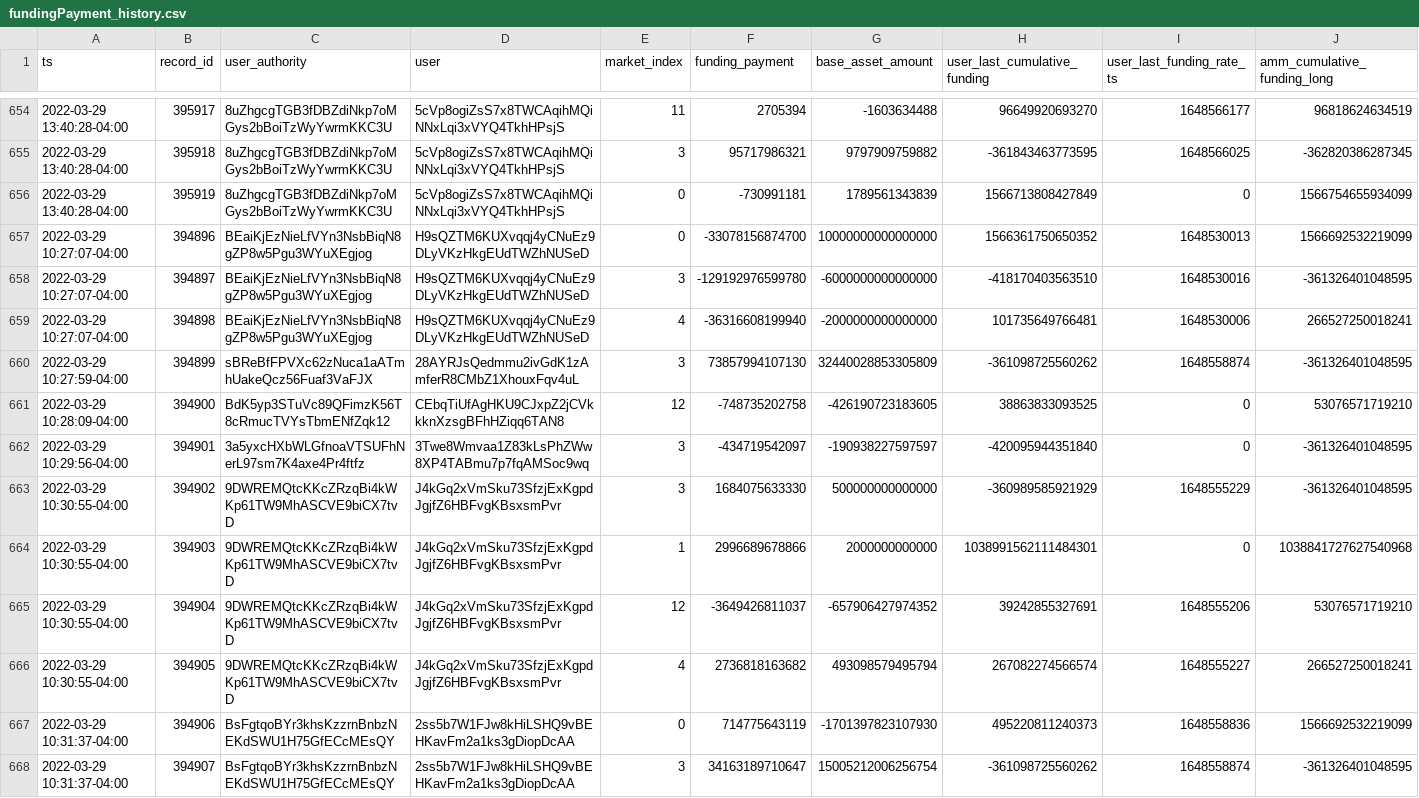
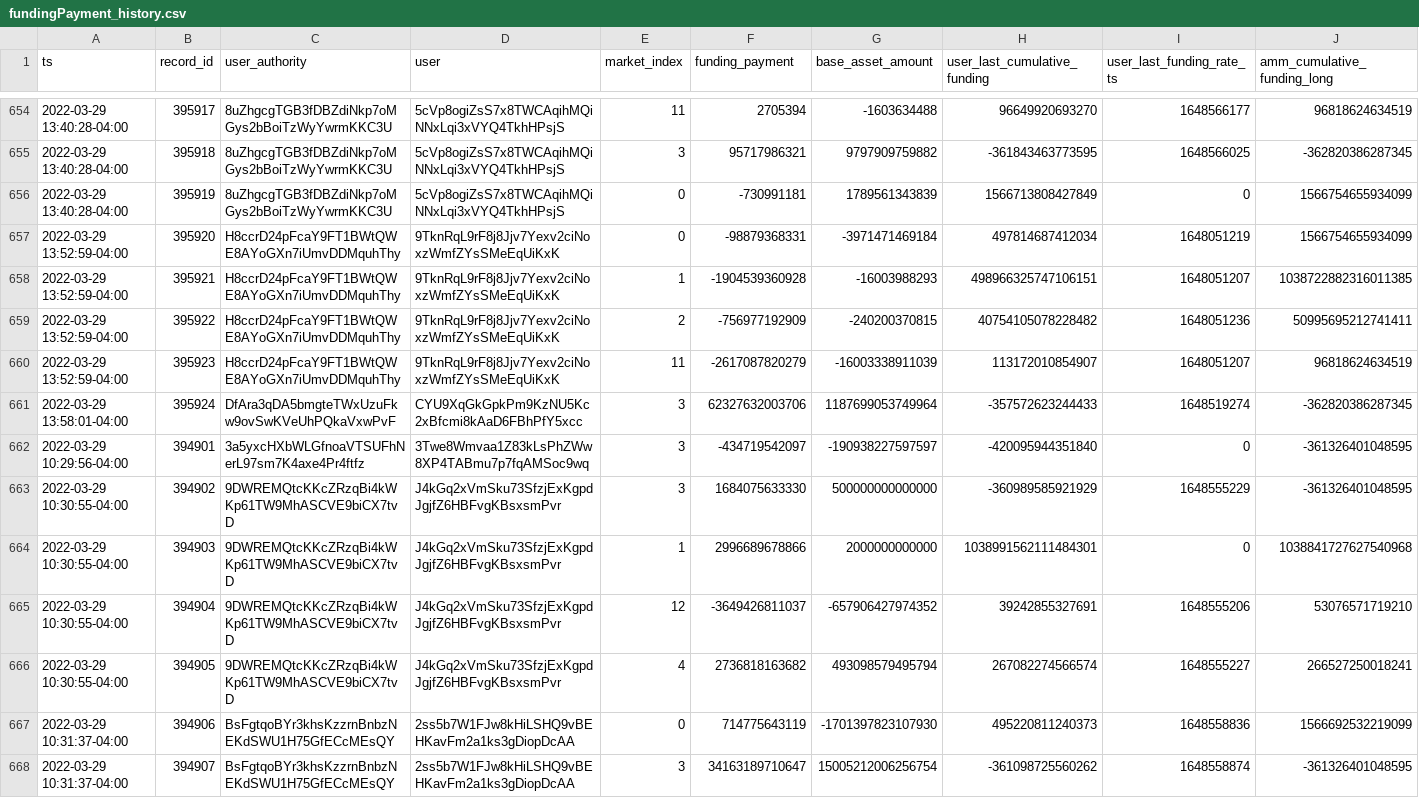
Before and after one commit to lmvdz/drift-flat-data, a CSV file: data/fundingPayment_history.csv, drawn as a sheet; only a part is shown, gaps mark what is left out; removed rows and columns are numbered as before the commit, all else as after; rows hold the shown columns only; the diff names each change by its address in the sheet, - before the commit and + after, or states it on an @@ line.

```diff
--- a/data/fundingPayment_history.csv
+++ b/data/fundingPayment_history.csv
-row 657: 2022-03-29 10:27:07-04:00 | 394896 | BEaiKjEzNieLfVYn3NsbBiqN8gZP8w5Pgu3WYuXEgjog | H9sQZTM6KUXvqqj4yCNuEz9DLyVKzHkgEUdTWZhNUSeD | 0 | -33078156874700 | 10000000000000000 | 1566361750650352 | 1648530013 | 1566692532219099
-row 658: 2022-03-29 10:27:07-04:00 | 394897 | BEaiKjEzNieLfVYn3NsbBiqN8gZP8w5Pgu3WYuXEgjog | H9sQZTM6KUXvqqj4yCNuEz9DLyVKzHkgEUdTWZhNUSeD | 3 | -129192976599780 | -6000000000000000 | -418170403563510 | 1648530016 | -361326401048595
-row 659: 2022-03-29 10:27:07-04:00 | 394898 | BEaiKjEzNieLfVYn3NsbBiqN8gZP8w5Pgu3WYuXEgjog | H9sQZTM6KUXvqqj4yCNuEz9DLyVKzHkgEUdTWZhNUSeD | 4 | -36316608199940 | -2000000000000000 | 101735649766481 | 1648530006 | 266527250018241
-row 660: 2022-03-29 10:27:59-04:00 | 394899 | sBReBfFPVXc62zNuca1aATmhUakeQcz56Fuaf3VaFJX | 28AYRJsQedmmu2ivGdK1zAmferR8CMbZ1XhouxFqv4uL | 3 | 73857994107130 | 32440028853305809 | -361098725560262 | 1648558874 | -361326401048595
-row 661: 2022-03-29 10:28:09-04:00 | 394900 | BdK5yp3STuVc89QFimzK56T8cRmucTVYsTbmENfZqk12 | CEbqTiUfAgHKU9CJxpZ2jCVkkknXzsgBFhHZiqq6TAN8 | 12 | -748735202758 | -426190723183605 | 38863833093525 | 0 | 53076571719210
+row 657: 2022-03-29 13:52:59-04:00 | 395920 | H8ccrD24pFcaY9FT1BWtQWE8AYoGXn7iUmvDDMquhThy | 9TknRqL9rF8j8Jjv7Yexv2ciNoxzWmfZYsSMeEqUiKxK | 0 | -98879368331 | -3971471469184 | 497814687412034 | 1648051219 | 1566754655934099
+row 658: 2022-03-29 13:52:59-04:00 | 395921 | H8ccrD24pFcaY9FT1BWtQWE8AYoGXn7iUmvDDMquhThy | 9TknRqL9rF8j8Jjv7Yexv2ciNoxzWmfZYsSMeEqUiKxK | 1 | -1904539360928 | -16003988293 | 498966325747106151 | 1648051207 | 1038722882316011385
+row 659: 2022-03-29 13:52:59-04:00 | 395922 | H8ccrD24pFcaY9FT1BWtQWE8AYoGXn7iUmvDDMquhThy | 9TknRqL9rF8j8Jjv7Yexv2ciNoxzWmfZYsSMeEqUiKxK | 2 | -756977192909 | -240200370815 | 40754105078228482 | 1648051236 | 50995695212741411
+row 660: 2022-03-29 13:52:59-04:00 | 395923 | H8ccrD24pFcaY9FT1BWtQWE8AYoGXn7iUmvDDMquhThy | 9TknRqL9rF8j8Jjv7Yexv2ciNoxzWmfZYsSMeEqUiKxK | 11 | -2617087820279 | -16003338911039 | 113172010854907 | 1648051207 | 96818624634519
+row 661: 2022-03-29 13:58:01-04:00 | 395924 | DfAra3qDA5bmgteTWxUzuFkw9ovSwKVeUhPQkaVxwPvF | CYU9XqGkGpkPm9KzNU5Kc2xBfcmi8kAaD6FBhPfY5xcc | 3 | 62327632003706 | 1187699053749964 | -357572623244433 | 1648519274 | -362820386287345
```
Also changed, not shown: data/deposit_history.csv, data/markets_state.csv, 4 other files.
